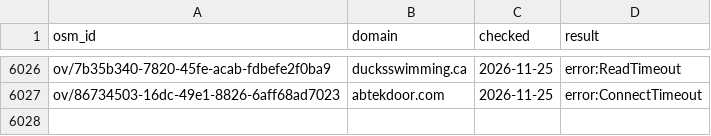
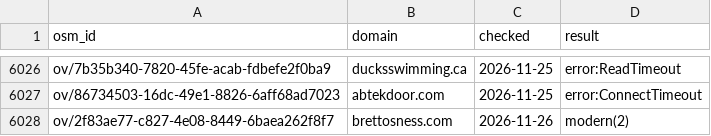
Before and after one commit to veronosstudio/lead-finder-canada, a CSV file: data/seen-overture-s0.csv, drawn as a sheet; only a part is shown, gaps mark what is left out.

Commit message:
Canada leads 2026-11-26 (search 0)

```diff
--- a/data/seen-overture-s0.csv
+++ b/data/seen-overture-s0.csv
@@ -6027 +6027,2 @@ ov/7b35b340-7820-45fe-acab-fdbefe2f0ba9,ducksswimming.ca,2026-11-25,error:ReadTi
 ov/86734503-16dc-49e1-8826-6aff68ad7023,abtekdoor.com,2026-11-25,error:ConnectTimeout
+ov/2f83ae77-c827-4e08-8449-6baea262f8f7,brettosness.com,2026-11-26,modern(2)
```
